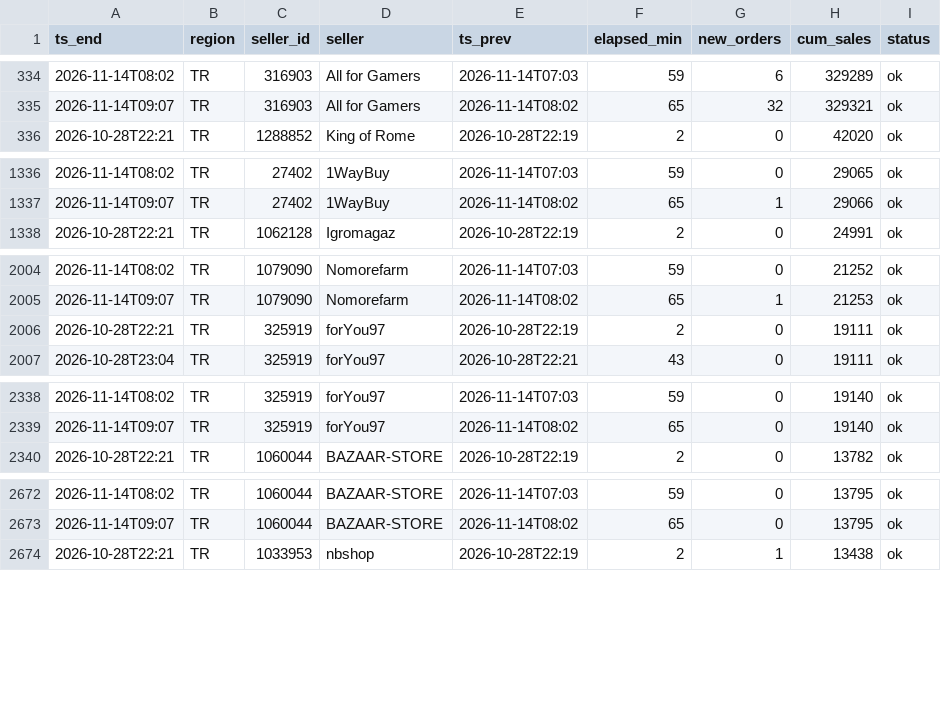
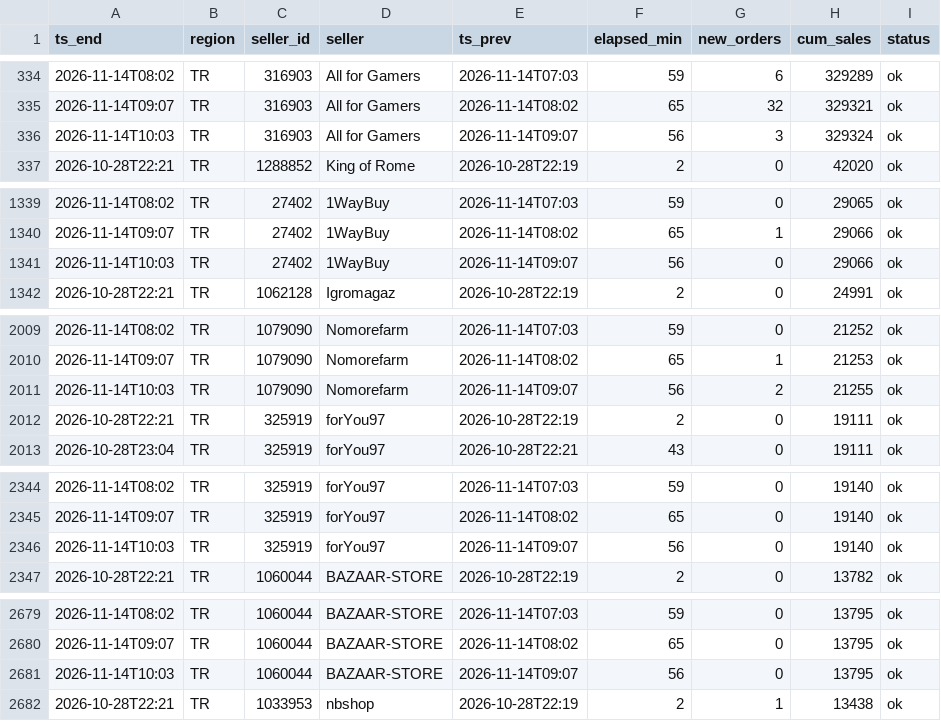
Before and after one commit to kllca7913/plati-monitor, a CSV file: docs/hourly.csv, drawn as a sheet; only a part is shown, gaps mark what is left out; the diff covers the shown part only; the diff names each change by its address in the sheet, - before the commit and + after, or states it on an @@ line.

Commit message:
hourly update 2026-11-14 10:03

```diff
--- a/docs/hourly.csv
+++ b/docs/hourly.csv
+row 336: 2026-11-14T10:03 | TR | 316903 | All for Gamers | 2026-11-14T09:07 | 56 | 3 | 329324 | ok
+row 1341: 2026-11-14T10:03 | TR | 27402 | 1WayBuy | 2026-11-14T09:07 | 56 | 0 | 29066 | ok
+row 2011: 2026-11-14T10:03 | TR | 1079090 | Nomorefarm | 2026-11-14T09:07 | 56 | 2 | 21255 | ok
+row 2346: 2026-11-14T10:03 | TR | 325919 | forYou97 | 2026-11-14T09:07 | 56 | 0 | 19140 | ok
+row 2681: 2026-11-14T10:03 | TR | 1060044 | BAZAAR-STORE | 2026-11-14T09:07 | 56 | 0 | 13795 | ok
```
Also changed, not shown: 15 added rows elsewhere in this file, hourly_history.csv, 2 other files.
